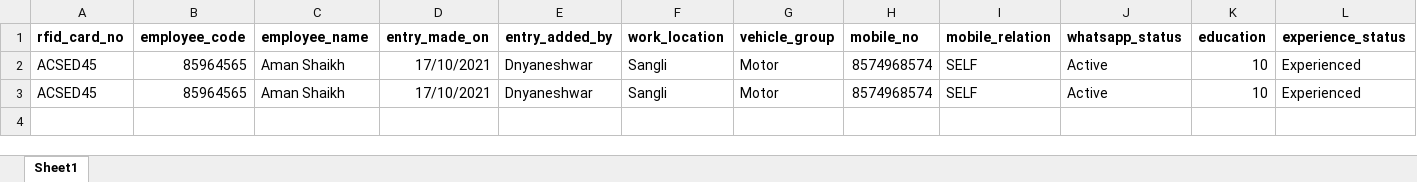
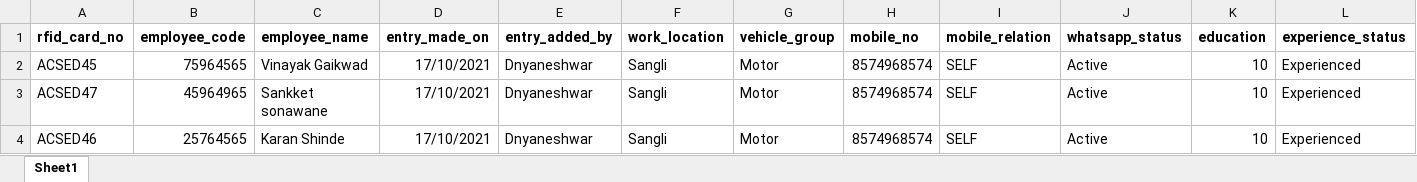
Before and after one commit to shaikhamaan/fe-payroll-backend, an Excel workbook: uploads/Fe.xlsx, sheet Sheet1, drawn as a sheet; only a part is shown; values as stored, in another font and other column widths than the file's, no borders; addresses are those after the commit; rows hold the shown columns only; the diff names each change by its address in the sheet, - before the commit and + after, or states it on an @@ line.

```diff
--- a/uploads/Fe.xlsx (sheet Sheet1)
+++ b/uploads/Fe.xlsx (sheet Sheet1)
-B2 (employee_code): 85964565
+B2 (employee_code): 75964565
-C2 (employee_name): Aman Shaikh
+C2 (employee_name): Vinayak Gaikwad
+row 3: ACSED47 | 45964965 | Sankket sonawane | 17/10/2021 | Dnyaneshwar | Sangli | Motor | 8574968574 | SELF | Active | 10 | Experienced
-A4 (rfid_card_no): ACSED45
+A4 (rfid_card_no): ACSED46
-B4 (employee_code): 85964565
+B4 (employee_code): 25764565
-C4 (employee_name): Aman Shaikh
+C4 (employee_name): Karan Shinde
```
Also changed, not shown: 4 other files.
